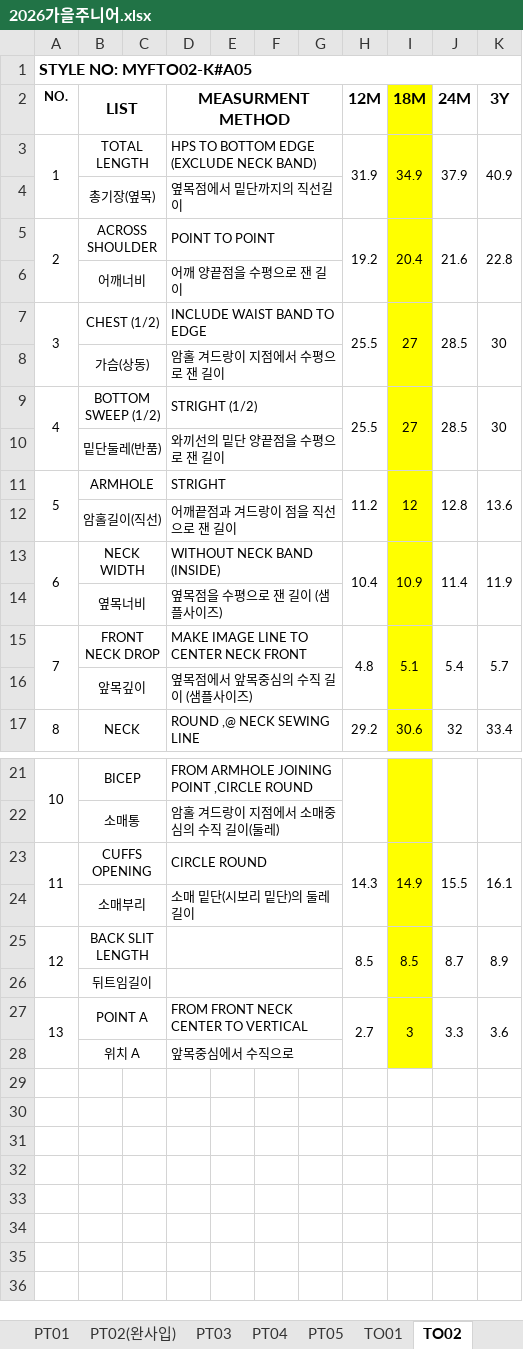
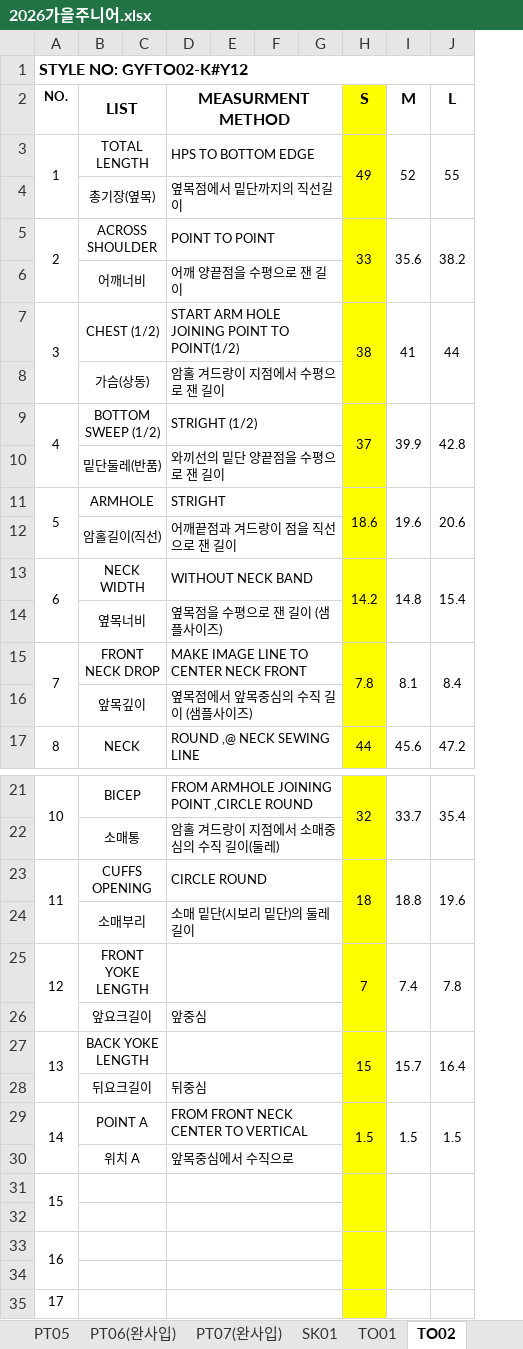
Before and after one commit to chanzii/QC-SHEET, an Excel workbook: spec/2026가을주니어.xlsx, sheet TO02, drawn as a sheet; only a part is shown, gaps mark what is left out; values as stored, in another font and other column widths than the file's, no borders; removed rows and columns are numbered as before the commit, all else as after; the diff names each change by its address in the sheet, - before the commit and + after, or states it on an @@ line.

```diff
--- a/spec/2026가을주니어.xlsx (sheet TO02)
+++ b/spec/2026가을주니어.xlsx (sheet TO02)
-sheet tab: PT02(완사입)
-sheet tab: PT03
+sheet tab: PT06(완사입)
+sheet tab: PT07(완사입)
+sheet tab: SK01
-column H (12M), rows 3-17: 31.9 |  | 19.2 |  | 25.5 |  | 25.5 |  | 11.2 |  | 10.4 |  | 4.8 |  | 29.2; rows 23-27: 14.3 |  | 8.5 |  | 2.7
-column I (18M), rows 3-17: 34.9 |  | 20.4 |  | 27 |  | 27 |  | 12 |  | 10.9 |  | 5.1 |  | 30.6; rows 23-27: 14.9 |  | 8.5 |  | 3
-column J (24M), rows 3-17: 37.9 |  | 21.6 |  | 28.5 |  | 28.5 |  | 12.8 |  | 11.4 |  | 5.4 |  | 32; rows 23-27: 15.5 |  | 8.7 |  | 3.3
-column K (3Y), rows 3-17: 40.9 |  | 22.8 |  | 30 |  | 30 |  | 13.6 |  | 11.9 |  | 5.7 |  | 33.4; rows 23-27: 16.1 |  | 8.9 |  | 3.6
+column H (S), rows 3-17: 49 |  | 33 |  | 38 |  | 37 |  | 18.6 |  | 14.2 |  | 7.8 |  | 44; rows 21-25: 32 |  | 18 |  | 7; row 27: 15; row 29: 1.5
+column I (M), rows 3-17: 52 |  | 35.6 |  | 41 |  | 39.9 |  | 19.6 |  | 14.8 |  | 8.1 |  | 45.6; rows 21-25: 33.7 |  | 18.8 |  | 7.4; row 27: 15.7; row 29: 1.5
+column J (L), rows 3-17: 55 |  | 38.2 |  | 44 |  | 42.8 |  | 20.6 |  | 15.4 |  | 8.4 |  | 47.2; rows 21-25: 35.4 |  | 19.6 |  | 7.8; row 27: 16.4; row 29: 1.5
@@ column A (NO.) renumbered between rows 1 and 29 @@
-D3 (MEASURMENT METHOD): HPS TO BOTTOM EDGE (EXCLUDE NECK BAND)
+D3 (MEASURMENT METHOD): HPS TO BOTTOM EDGE
-D7 (MEASURMENT METHOD): INCLUDE WAIST BAND TO EDGE
+D7 (MEASURMENT METHOD): START ARM HOLE JOINING POINT TO POINT(1/2)
-D13 (MEASURMENT METHOD): WITHOUT NECK BAND (INSIDE)
+D13 (MEASURMENT METHOD): WITHOUT NECK BAND
-A25:A26 merged
+A25:A26 merged
-B25 (LIST): BACK SLIT LENGTH
+B25 (LIST): FRONT YOKE LENGTH
+row 26:  | 앞요크길이 |  | 앞중심
+A27:A28 merged
-B27 (LIST): 뒤트임길이
+B27 (LIST): BACK YOKE LENGTH
+row 28:  | 뒤요크길이 |  | 뒤중심
+row 31: 15
+row 32: (empty)
+row 33: 16
+row 34: (empty)
+row 35: 17
```
Also changed, not shown: sheet PT04, sheet OU01, sheet TO01, sheet TO04, sheet PT05, sheet TO03, 2 more sheets, other sheet tabs.
